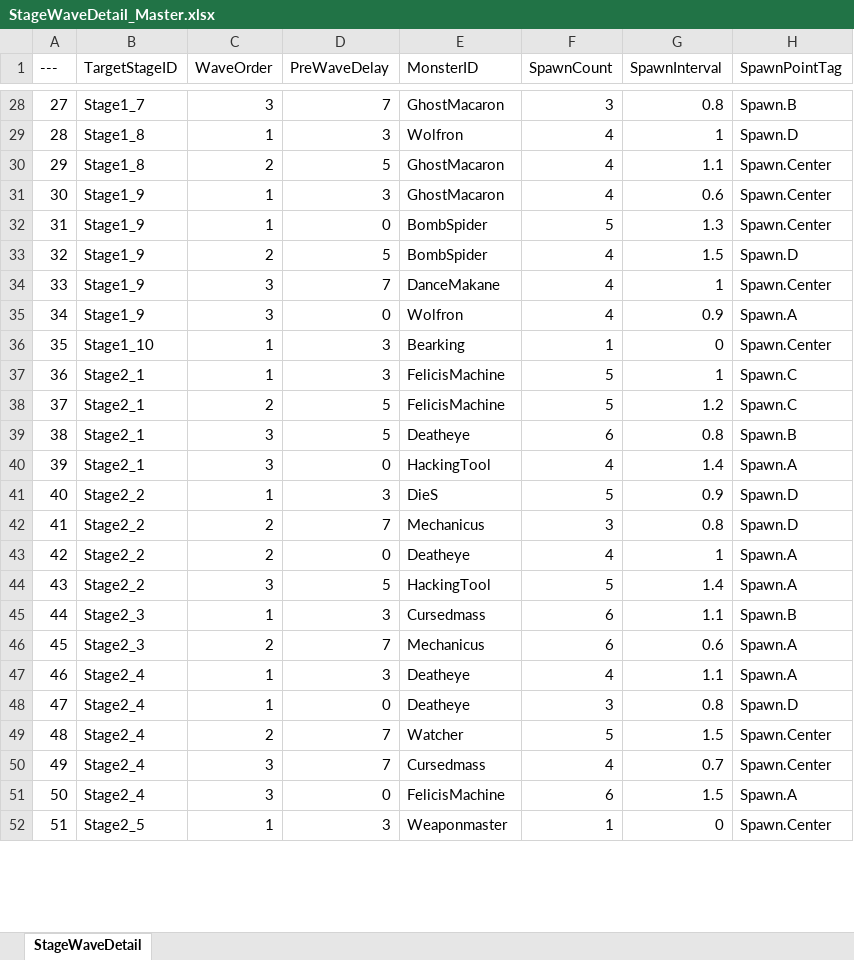
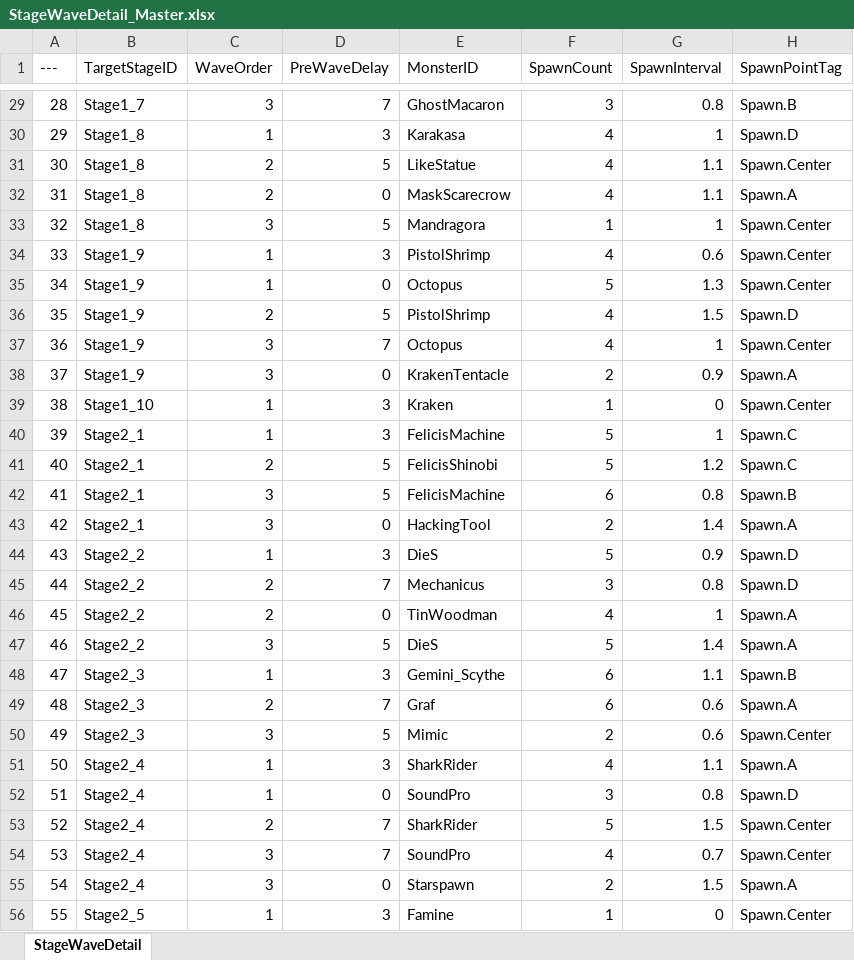
Before and after one commit to YouSungMin/ProjectParadise, an Excel workbook: DesignData/Excel_Masters/StageWaveDetail_Master.xlsx, sheet StageWaveDetail, drawn as a sheet; only a part is shown, gaps mark what is left out; values as stored, in another font and other column widths than the file's, no borders; addresses are those after the commit; the diff covers the shown part only; the diff names each change by its address in the sheet, - before the commit and + after, or states it on an @@ line.

```diff
--- a/DesignData/Excel_Masters/StageWaveDetail_Master.xlsx (sheet StageWaveDetail)
+++ b/DesignData/Excel_Masters/StageWaveDetail_Master.xlsx (sheet StageWaveDetail)
@@ column A (---) renumbered from row 16 down @@
-E30 (MonsterID): Wolfron
+E30 (MonsterID): Karakasa
-E31 (MonsterID): GhostMacaron
+E31 (MonsterID): LikeStatue
+row 32: 31 | Stage1_8 | 2 | 0 | MaskScarecrow | 4 | 1.1 | Spawn.A
+row 33: 32 | Stage1_8 | 3 | 5 | Mandragora | 1 | 1 | Spawn.Center
-E34 (MonsterID): GhostMacaron
+E34 (MonsterID): PistolShrimp
-E35 (MonsterID): BombSpider
+E35 (MonsterID): Octopus
-E36 (MonsterID): BombSpider
+E36 (MonsterID): PistolShrimp
-E37 (MonsterID): DanceMakane
+E37 (MonsterID): Octopus
-E38 (MonsterID): Wolfron
+E38 (MonsterID): KrakenTentacle
-F38 (SpawnCount): 4
+F38 (SpawnCount): 2
-E39 (MonsterID): Bearking
+E39 (MonsterID): Kraken
-E41 (MonsterID): FelicisMachine
+E41 (MonsterID): FelicisShinobi
-E42 (MonsterID): Deatheye
+E42 (MonsterID): FelicisMachine
-F43 (SpawnCount): 4
+F43 (SpawnCount): 2
-E46 (MonsterID): Deatheye
+E46 (MonsterID): TinWoodman
-E47 (MonsterID): HackingTool
+E47 (MonsterID): DieS
-E48 (MonsterID): Cursedmass
+E48 (MonsterID): Gemini_Scythe
-E49 (MonsterID): Mechanicus
+E49 (MonsterID): Graf
+row 50: 49 | Stage2_3 | 3 | 5 | Mimic | 2 | 0.6 | Spawn.Center
-E51 (MonsterID): Deatheye
+E51 (MonsterID): SharkRider
-E52 (MonsterID): Deatheye
+E52 (MonsterID): SoundPro
-E53 (MonsterID): Watcher
+E53 (MonsterID): SharkRider
-E54 (MonsterID): Cursedmass
+E54 (MonsterID): SoundPro
-E55 (MonsterID): FelicisMachine
+E55 (MonsterID): Starspawn
-F55 (SpawnCount): 6
+F55 (SpawnCount): 2
-E56 (MonsterID): Weaponmaster
+E56 (MonsterID): Famine
```
Also changed, not shown: 1 added row and 43 edited cells elsewhere in this sheet, 2 other files.
